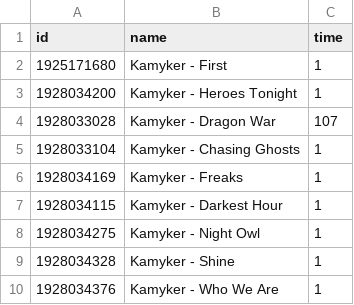
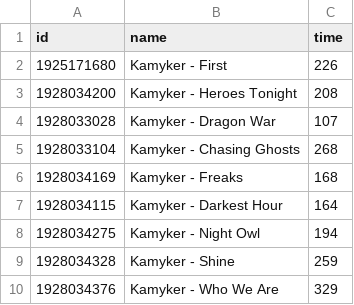
Before and after one commit to kamyker/BeatAim, a TSV file: game/mapsRotation.tsv, drawn as a sheet.

Commit message:
Update mapsRotation.tsv

```diff
--- a/game/mapsRotation.tsv
+++ b/game/mapsRotation.tsv
@@ -1,10 +1,10 @@
 id	name	time
-1925171680	Kamyker - First	1
-1928034200	Kamyker - Heroes Tonight	1
+1925171680	Kamyker - First	226
+1928034200	Kamyker - Heroes Tonight	208
 1928033028	Kamyker - Dragon War	107
-1928033104	Kamyker - Chasing Ghosts	1
-1928034169	Kamyker - Freaks	1
-1928034115	Kamyker - Darkest Hour	1
-1928034275	Kamyker - Night Owl	1
-1928034328	Kamyker - Shine	1
-1928034376	Kamyker - Who We Are	1
+1928033104	Kamyker - Chasing Ghosts	268
+1928034169	Kamyker - Freaks	168
+1928034115	Kamyker - Darkest Hour	164
+1928034275	Kamyker - Night Owl	194
+1928034328	Kamyker - Shine	259
+1928034376	Kamyker - Who We Are	329
```
